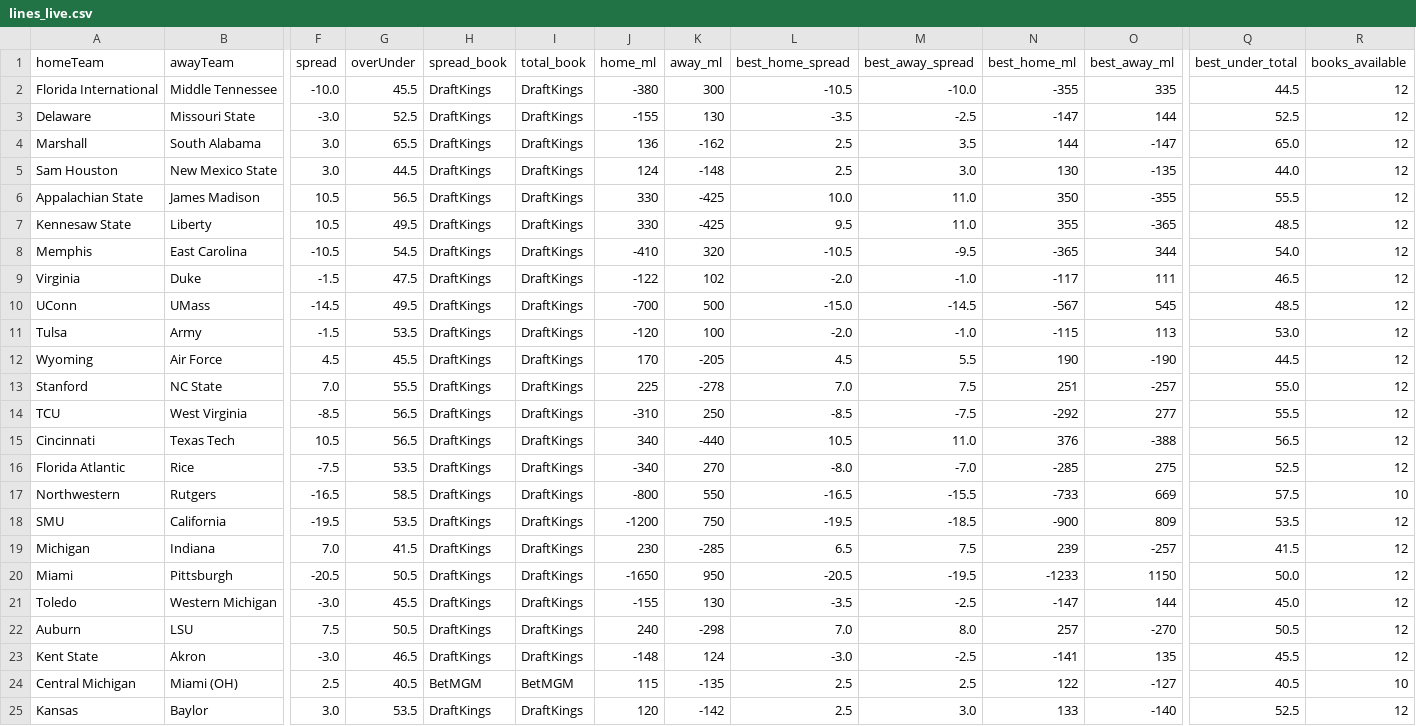
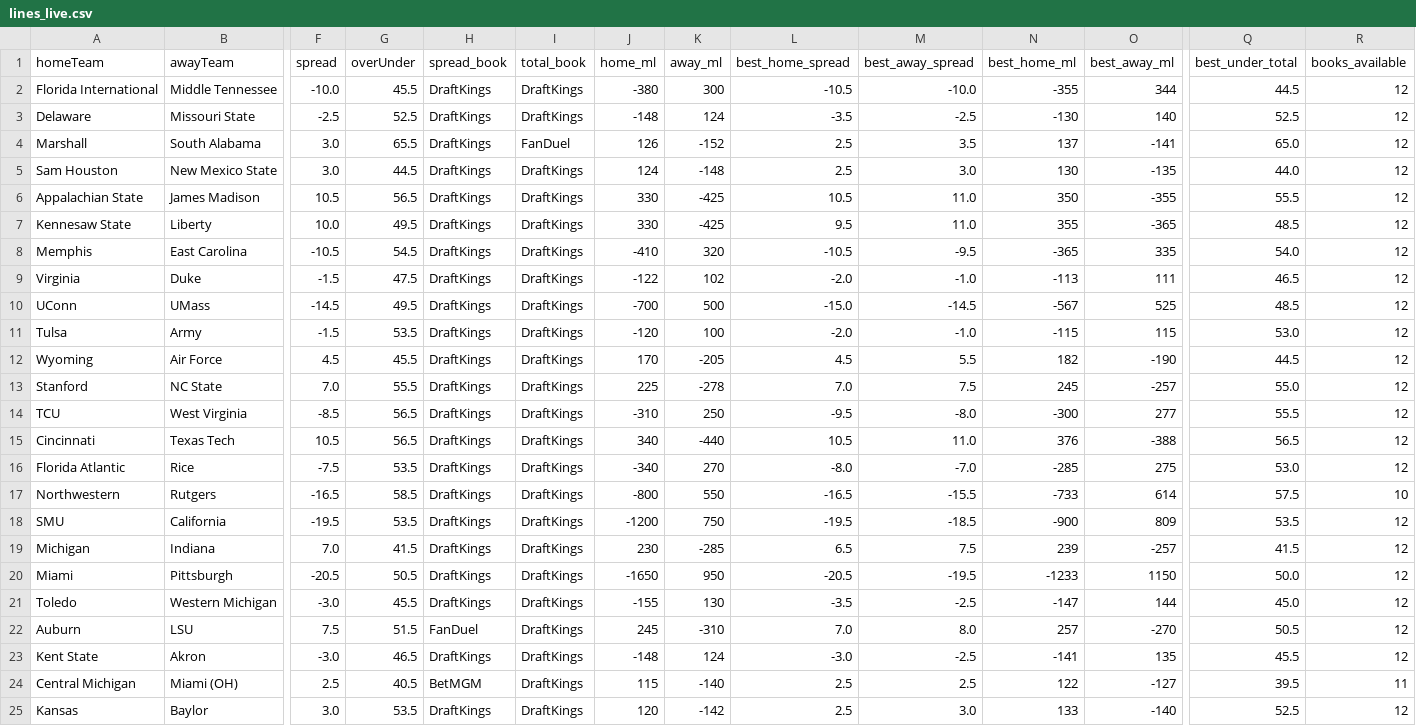
Before and after one commit to ericnoe22/cfb-power-model, a CSV file: cache/lines_live.csv, drawn as a sheet; only a part is shown, gaps mark what is left out; the diff covers the shown part only; the diff names each change by its address in the sheet, - before the commit and + after, or states it on an @@ line.

```diff
--- a/cache/lines_live.csv
+++ b/cache/lines_live.csv
-O2 (best_away_ml): 335
+O2 (best_away_ml): 344
-F3 (spread): -3.0
+F3 (spread): -2.5
-J3 (home_ml): -155
+J3 (home_ml): -148
-K3 (away_ml): 130
+K3 (away_ml): 124
-N3 (best_home_ml): -147
+N3 (best_home_ml): -130
-O3 (best_away_ml): 144
+O3 (best_away_ml): 140
-I4 (total_book): DraftKings
+I4 (total_book): FanDuel
-J4 (home_ml): 136
+J4 (home_ml): 126
-K4 (away_ml): -162
+K4 (away_ml): -152
-N4 (best_home_ml): 144
+N4 (best_home_ml): 137
-O4 (best_away_ml): -147
+O4 (best_away_ml): -141
-L6 (best_home_spread): 10.0
+L6 (best_home_spread): 10.5
-F7 (spread): 10.5
+F7 (spread): 10.0
-O8 (best_away_ml): 344
+O8 (best_away_ml): 335
-N9 (best_home_ml): -117
+N9 (best_home_ml): -113
-O10 (best_away_ml): 545
+O10 (best_away_ml): 525
-O11 (best_away_ml): 113
+O11 (best_away_ml): 115
-N12 (best_home_ml): 190
+N12 (best_home_ml): 182
-N13 (best_home_ml): 251
+N13 (best_home_ml): 245
-L14 (best_home_spread): -8.5
+L14 (best_home_spread): -9.5
-M14 (best_away_spread): -7.5
+M14 (best_away_spread): -8.0
-N14 (best_home_ml): -292
+N14 (best_home_ml): -300
-Q16 (best_under_total): 52.5
+Q16 (best_under_total): 53.0
-O17 (best_away_ml): 669
+O17 (best_away_ml): 614
-G22 (overUnder): 50.5
+G22 (overUnder): 51.5
-H22 (spread_book): DraftKings
+H22 (spread_book): FanDuel
-J22 (home_ml): 240
+J22 (home_ml): 245
-K22 (away_ml): -298
+K22 (away_ml): -310
-I24 (total_book): BetMGM
+I24 (total_book): DraftKings
-K24 (away_ml): -135
+K24 (away_ml): -140
-Q24 (best_under_total): 40.5
+Q24 (best_under_total): 39.5
-R24 (books_available): 10
+R24 (books_available): 11
```
Also changed, not shown: 25 edited cells elsewhere in this file.
